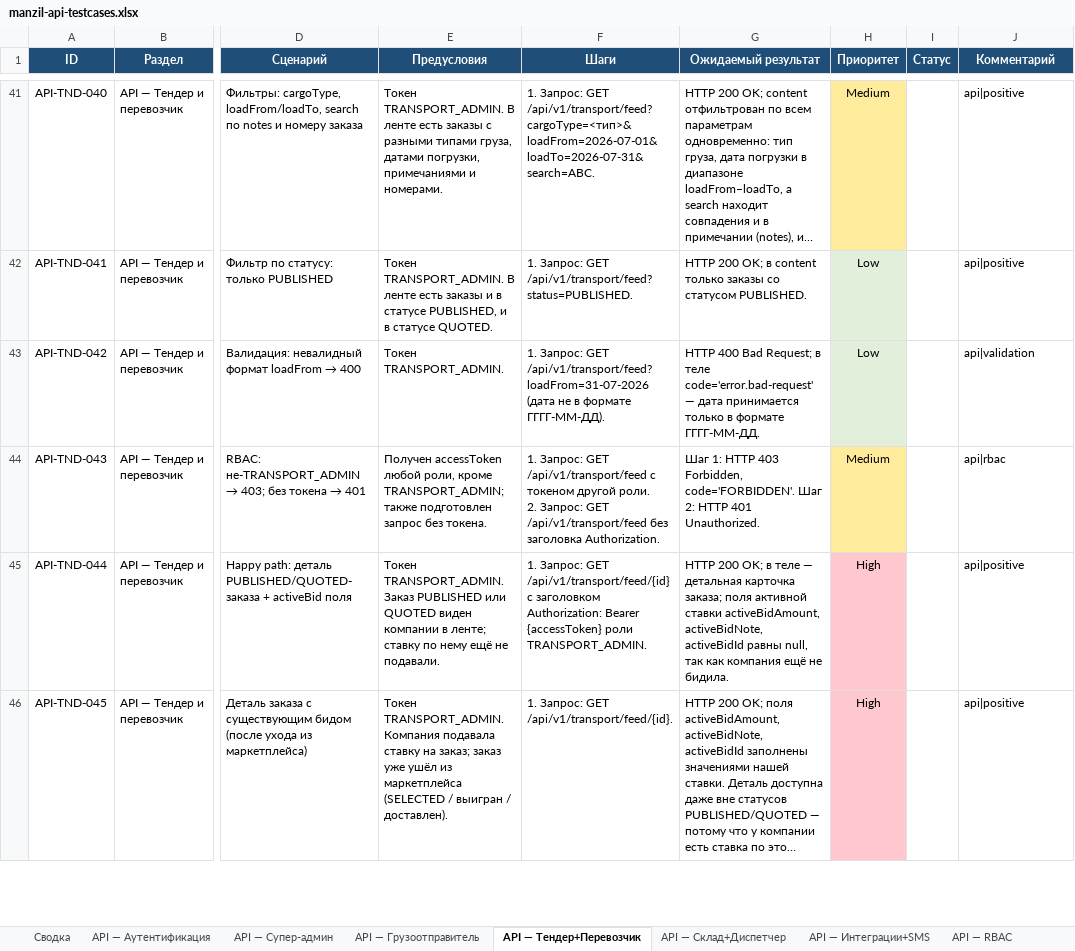
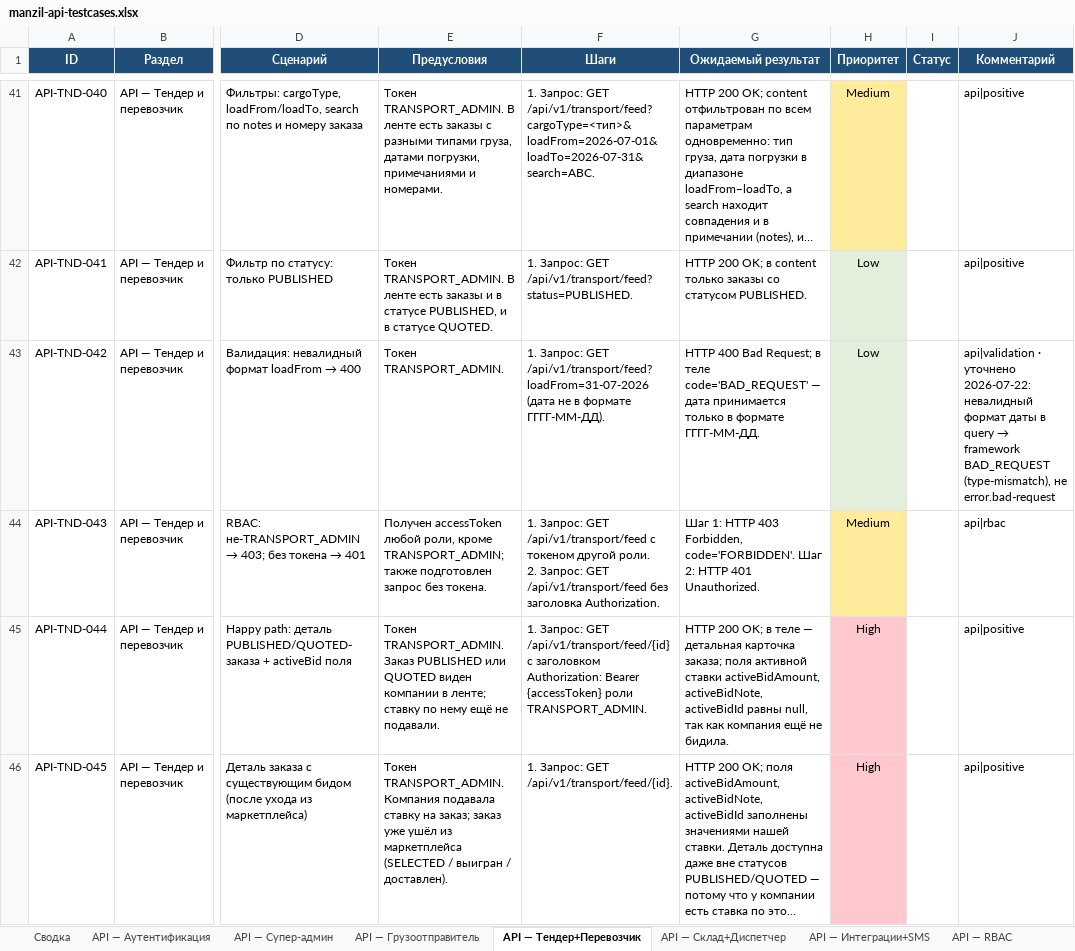
Before and after one commit to NawrizbekBegimbaev/manzil_autotest, an Excel workbook: docs/testcases/manzil-api-testcases.xlsx, sheet API — Тендер+Перевозчик, drawn as a sheet; only a part is shown, gaps mark what is left out; long unchanged cells end in …; values as stored, in another font and other column widths than the file's, no borders; the diff covers the shown part only; the diff names each change by its address in the sheet, - before the commit and + after, or states it on an @@ line.

```diff
--- a/docs/testcases/manzil-api-testcases.xlsx (sheet API — Тендер+Перевозчик)
+++ b/docs/testcases/manzil-api-testcases.xlsx (sheet API — Тендер+Перевозчик)
-G43 (Ожидаемый результат): …в теле code='error.bad-request' — дата…
+G43 (Ожидаемый результат): …в теле code='BAD_REQUEST' — дата…
@@ J43 (Комментарий): api|validation → api|validation · уточнено 2026-07-22: невалидный формат даты в query → framework BAD_REQUEST (type-mismatch), не error.bad-request @@
```
Also changed, not shown: 3 edited cells elsewhere in this sheet, sheet API — Грузоотправитель, docs/testcases/manzil-mobile-testcases.xlsx, docs/testcases/manzil-testcases-full.xlsx, 6 other files.
